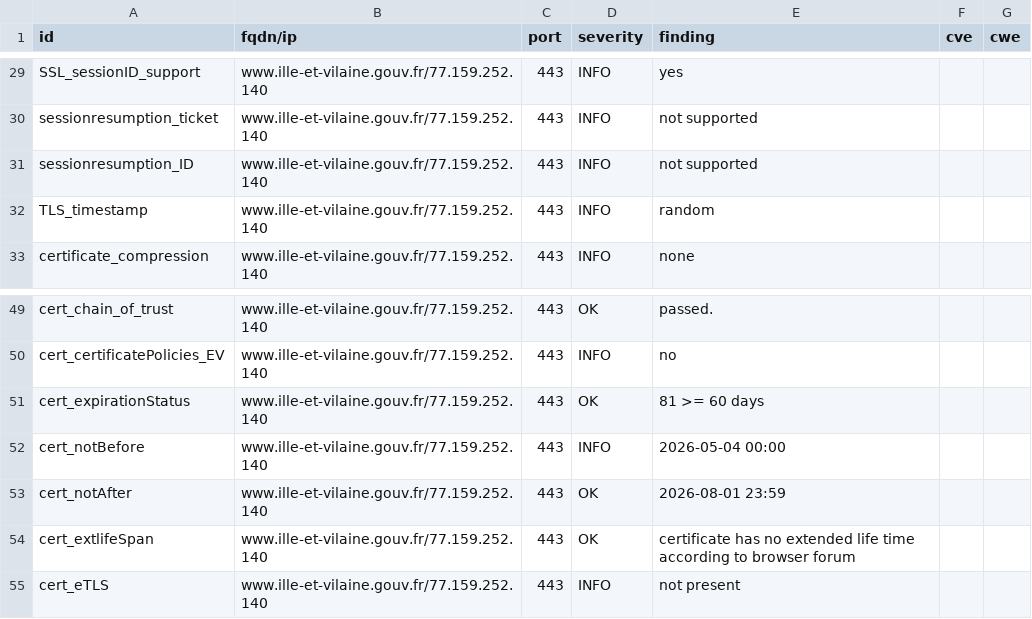
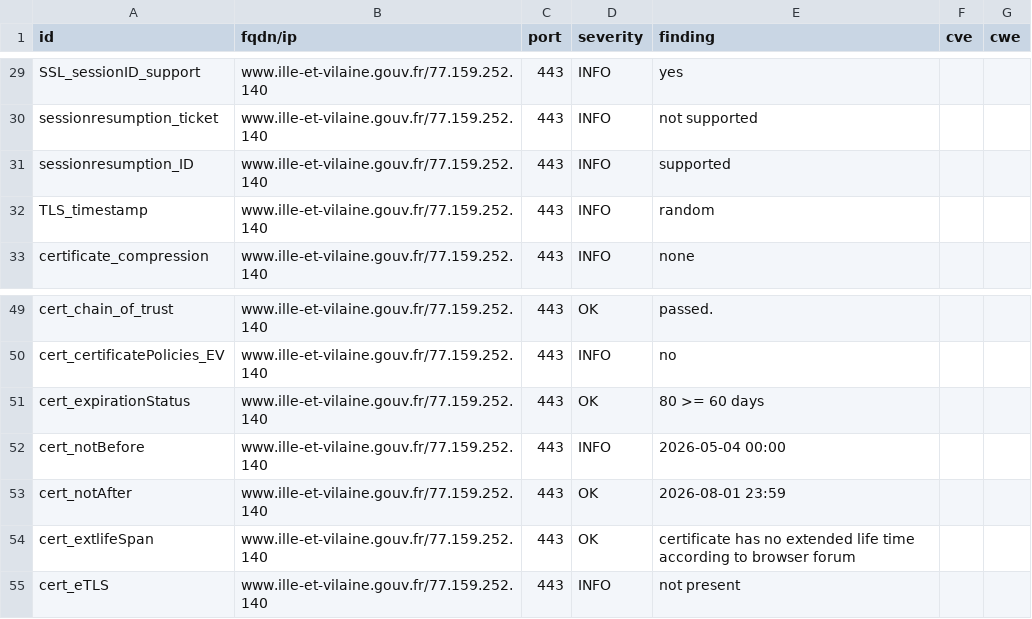
Before and after one commit to dnum-mi/dashlord-extended, a CSV file: results/aHR0cHM6Ly93d3cuaWxsZS1ldC12aWxhaW5lLmdvdXYuZnI=/testssl.csv, drawn as a sheet; only a part is shown, gaps mark what is left out.

```diff
--- a/results/aHR0cHM6Ly93d3cuaWxsZS1ldC12aWxhaW5lLmdvdXYuZnI=/testssl.csv
+++ b/results/aHR0cHM6Ly93d3cuaWxsZS1ldC12aWxhaW5lLmdvdXYuZnI=/testssl.csv
@@ -30,3 +30,3 @@
 "sessionresumption_ticket","www.ille-et-vilaine.gouv.fr/77.159.252.140","443","INFO","not supported","",""
-"sessionresumption_ID","www.ille-et-vilaine.gouv.fr/77.159.252.140","443","INFO","not supported","",""
+"sessionresumption_ID","www.ille-et-vilaine.gouv.fr/77.159.252.140","443","INFO","supported","",""
 "TLS_timestamp","www.ille-et-vilaine.gouv.fr/77.159.252.140","443","INFO","random","",""
@@ -50,3 +50,3 @@
 "cert_certificatePolicies_EV","www.ille-et-vilaine.gouv.fr/77.159.252.140","443","INFO","no","",""
-"cert_expirationStatus","www.ille-et-vilaine.gouv.fr/77.159.252.140","443","OK","81 >= 60 days","",""
+"cert_expirationStatus","www.ille-et-vilaine.gouv.fr/77.159.252.140","443","OK","80 >= 60 days","",""
 "cert_notBefore","www.ille-et-vilaine.gouv.fr/77.159.252.140","443","INFO","2026-05-04 00:00","",""
```
Also changed, not shown: 9 other files.
